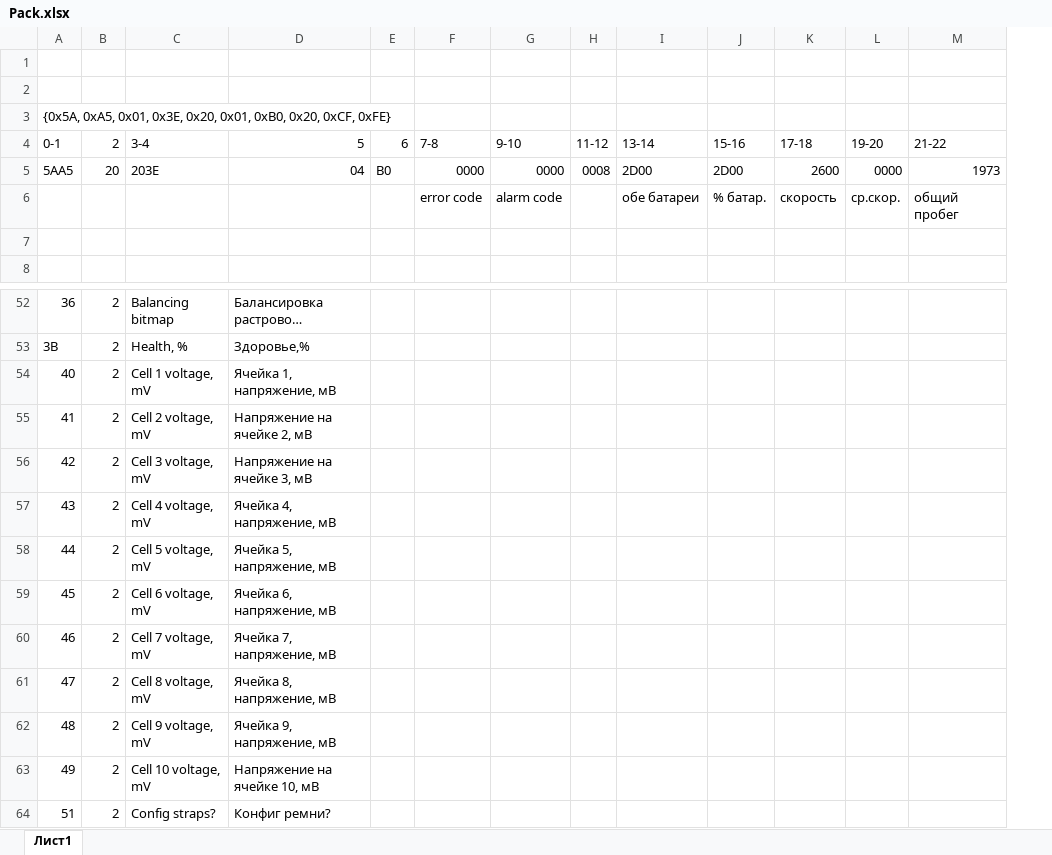
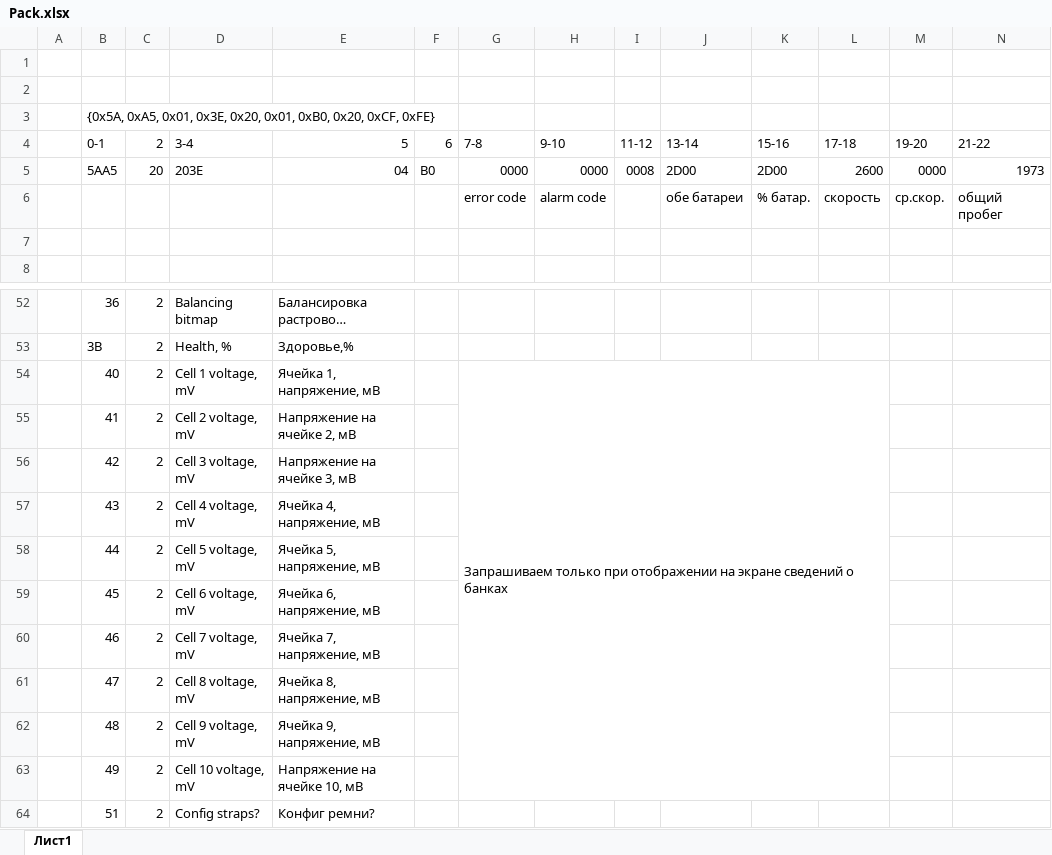
Before and after one commit to SPChip/CruiseControl, an Excel workbook: Pack.xlsx, sheet Лист1, drawn as a sheet; only a part is shown, gaps mark what is left out; long unchanged cells end in …; values as stored, in another font and other column widths than the file's, no cell formats; addresses are those after the commit; the diff names each change by its address in the sheet, - before the commit and + after, or states it on an @@ line.

```diff
--- a/Pack.xlsx (sheet Лист1)
+++ b/Pack.xlsx (sheet Лист1)
+column A, empty
-G54: (empty)
+G54: Запрашиваем только при отображении на экране сведений о банках
+G54:L63 merged
```
Also changed, not shown: cell formats, 1 other file.
